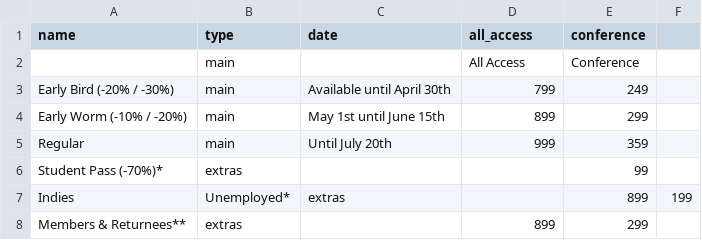
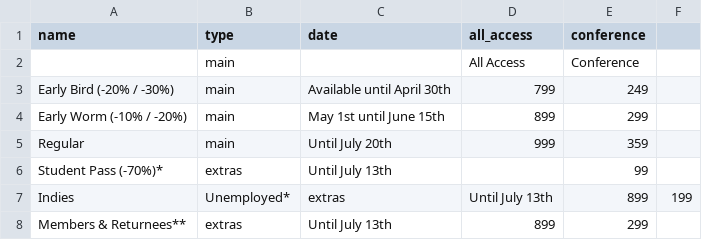
Before and after one commit to speedingdeer/nucl.ai, a CSV file: _data/tickets_price.csv, drawn as a sheet.

Commit message:
Update tickets_price.csv
added Until July 13th for extra tickets

```diff
--- a/_data/tickets_price.csv
+++ b/_data/tickets_price.csv
@@ -5,4 +5,4 @@ Early Worm (-10% / -20%),main,May 1st until June 15th,899,299
 Regular,main,Until July 20th,999,359
-Student Pass (-70%)*,extras,,,99
-Indies, Unemployed*,extras,,899,199
-Members & Returnees**,extras,,899,299
+Student Pass (-70%)*,extras,Until July 13th,,99
+Indies, Unemployed*,extras,Until July 13th,899,199
+Members & Returnees**,extras,Until July 13th,899,299
```
